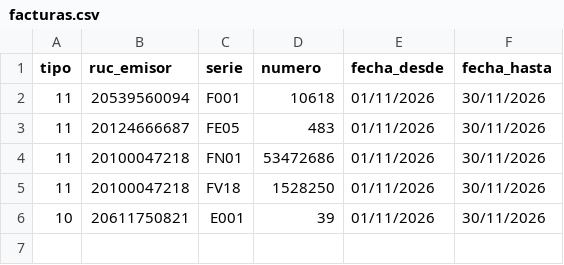
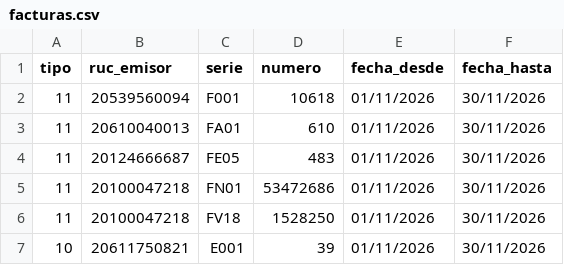
Before and after one commit to Aquivan/Claude, a CSV file: sire/20611750821/facturas.csv, drawn as a sheet.

```diff
--- a/sire/20611750821/facturas.csv
+++ b/sire/20611750821/facturas.csv
@@ -2,2 +2,3 @@ tipo,ruc_emisor,serie,numero,fecha_desde,fecha_hasta
 11,20539560094,F001,10618,01/11/2026,30/11/2026
+11,20610040013,FA01,610,01/11/2026,30/11/2026
 11,20124666687,FE05,483,01/11/2026,30/11/2026
```
Also changed, not shown: sire/20611750821/historico/202611/compras_propuesta.csv, sire/20611750821/historico/202611/reporte_parseado.csv, 8 other files.
